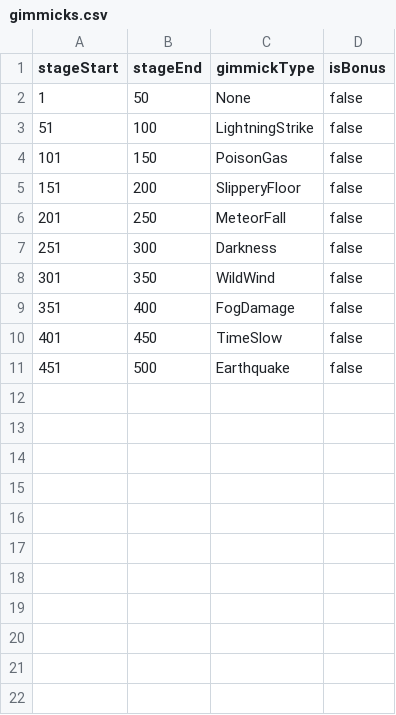
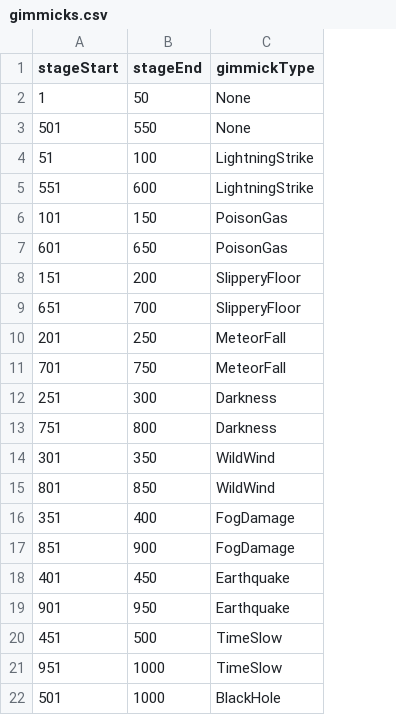
Before and after one commit to TaeGun08/Unimo, a CSV file: Assets/00_TeamMaple/Resources/CSV/gimmicks.csv, drawn as a sheet; removed rows and columns are numbered as before the commit, all else as after; the diff names each change by its address in the sheet, - before the commit and + after, or states it on an @@ line.

Commit message:
Stage Gimmick 1차수정 진행중(0715 기획서 반영)

```diff
--- a/Assets/00_TeamMaple/Resources/CSV/gimmicks.csv
+++ b/Assets/00_TeamMaple/Resources/CSV/gimmicks.csv
-column D (isBonus), rows 2-11: all false
+row 3: 501 | 550 | None
+row 5: 551 | 600 | LightningStrike
+row 7: 601 | 650 | PoisonGas
+row 9: 651 | 700 | SlipperyFloor
+row 11: 701 | 750 | MeteorFall
+row 13: 751 | 800 | Darkness
+row 15: 801 | 850 | WildWind
+row 17: 851 | 900 | FogDamage
-C18 (gimmickType): TimeSlow
+C18 (gimmickType): Earthquake
+row 19: 901 | 950 | Earthquake
-C20 (gimmickType): Earthquake
+C20 (gimmickType): TimeSlow
+row 21: 951 | 1000 | TimeSlow
+row 22: 501 | 1000 | BlackHole
```
Also changed, not shown: 52 other files.
